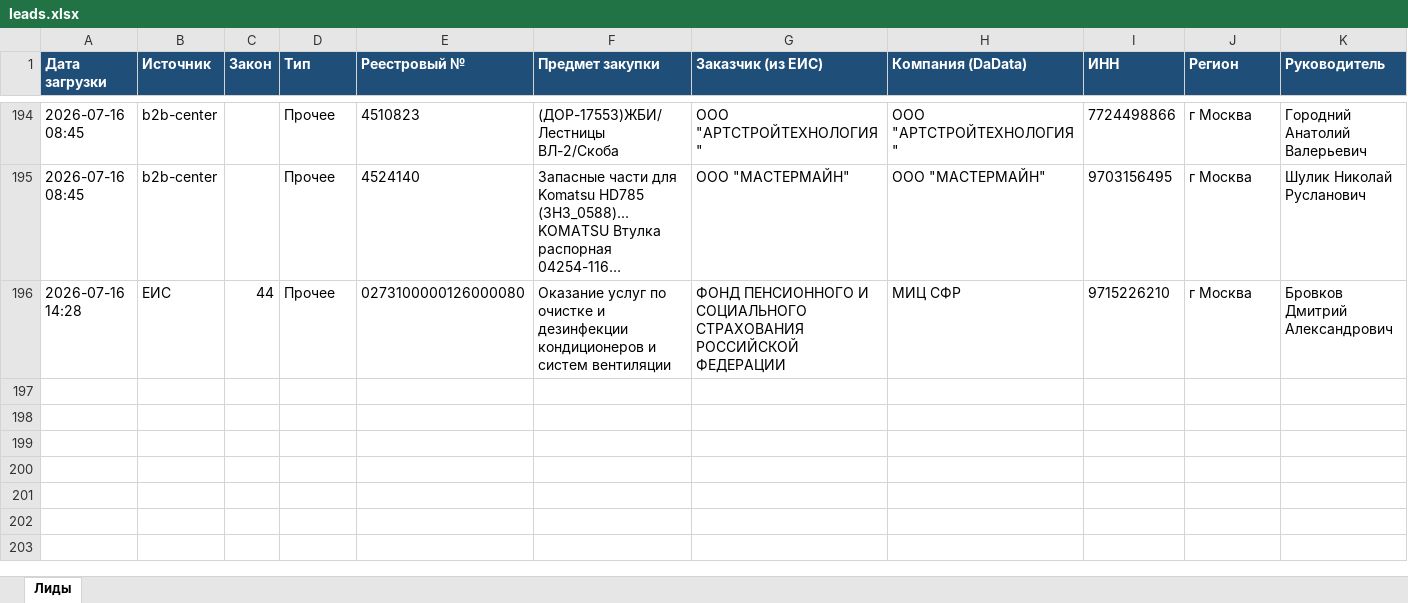
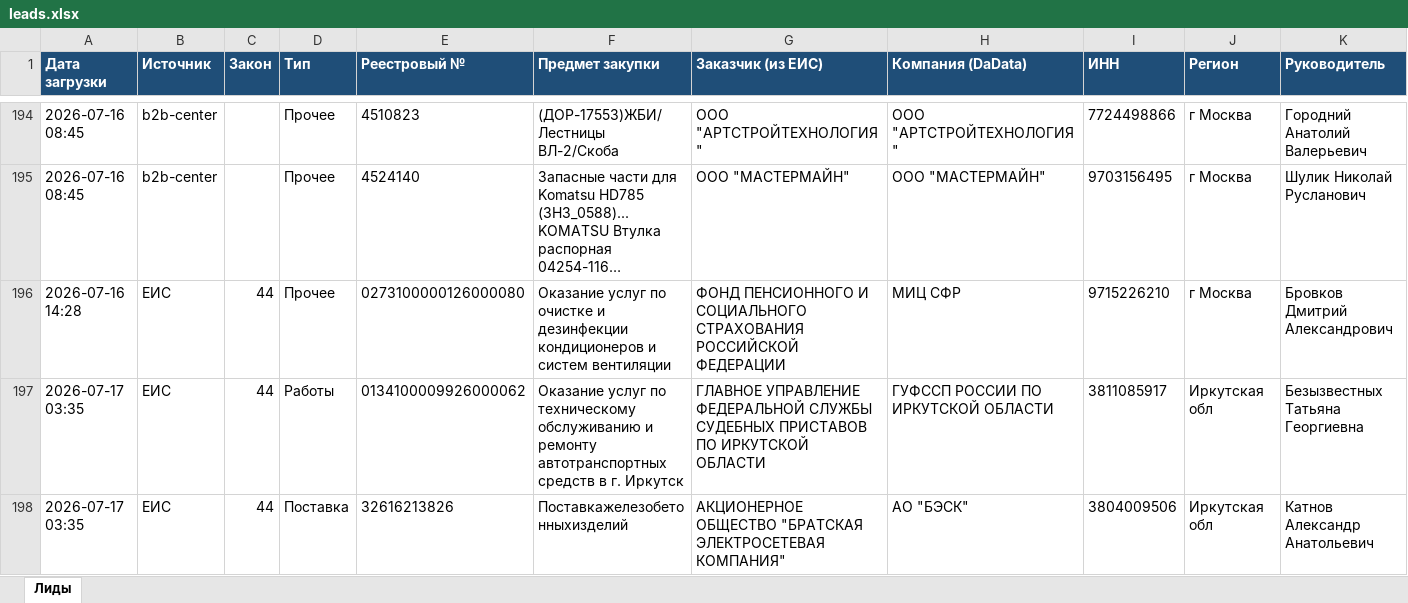
Before and after one commit to smartikjr/zakupki, an Excel workbook: leads.xlsx, sheet Лиды, drawn as a sheet; only a part is shown, gaps mark what is left out; long unchanged cells end in …; values as stored, in another font and other column widths than the file's, no borders; rows hold the shown columns only; the diff covers the shown part only; the diff names each change by its address in the sheet, - before the commit and + after, or states it on an @@ line.

Commit message:
leads: обновление 2026-07-17 03:35 UTC

```diff
--- a/leads.xlsx (sheet Лиды)
+++ b/leads.xlsx (sheet Лиды)
+row 197: 2026-07-17 03:35 | ЕИС | 44 | Работы | 0134100009926000062 | Оказание услуг по техническому обслуживанию и ремонту автотранспортных средств в г. Иркутск | ГЛАВНОЕ УПРАВЛЕНИЕ ФЕДЕРАЛЬНОЙ СЛУЖБЫ СУДЕБНЫХ ПРИСТАВОВ ПО ИРКУТСКОЙ ОБЛАСТИ | ГУФССП РОССИИ ПО ИРКУТСКОЙ ОБЛАСТИ | 3811085917 | Иркутская обл | Безызвестных Татьяна Георгиевна
+row 198: 2026-07-17 03:35 | ЕИС | 44 | Поставка | 32616213826 | Поставкажелезобетонныхизделий | АКЦИОНЕРНОЕ ОБЩЕСТВО "БРАТСКАЯ ЭЛЕКТРОСЕТЕВАЯ КОМПАНИЯ" | АО "БЭСК" | 3804009506 | Иркутская обл | Катнов Александр Анатольевич
```
Also changed, not shown: 2 added rows elsewhere in this sheet.
